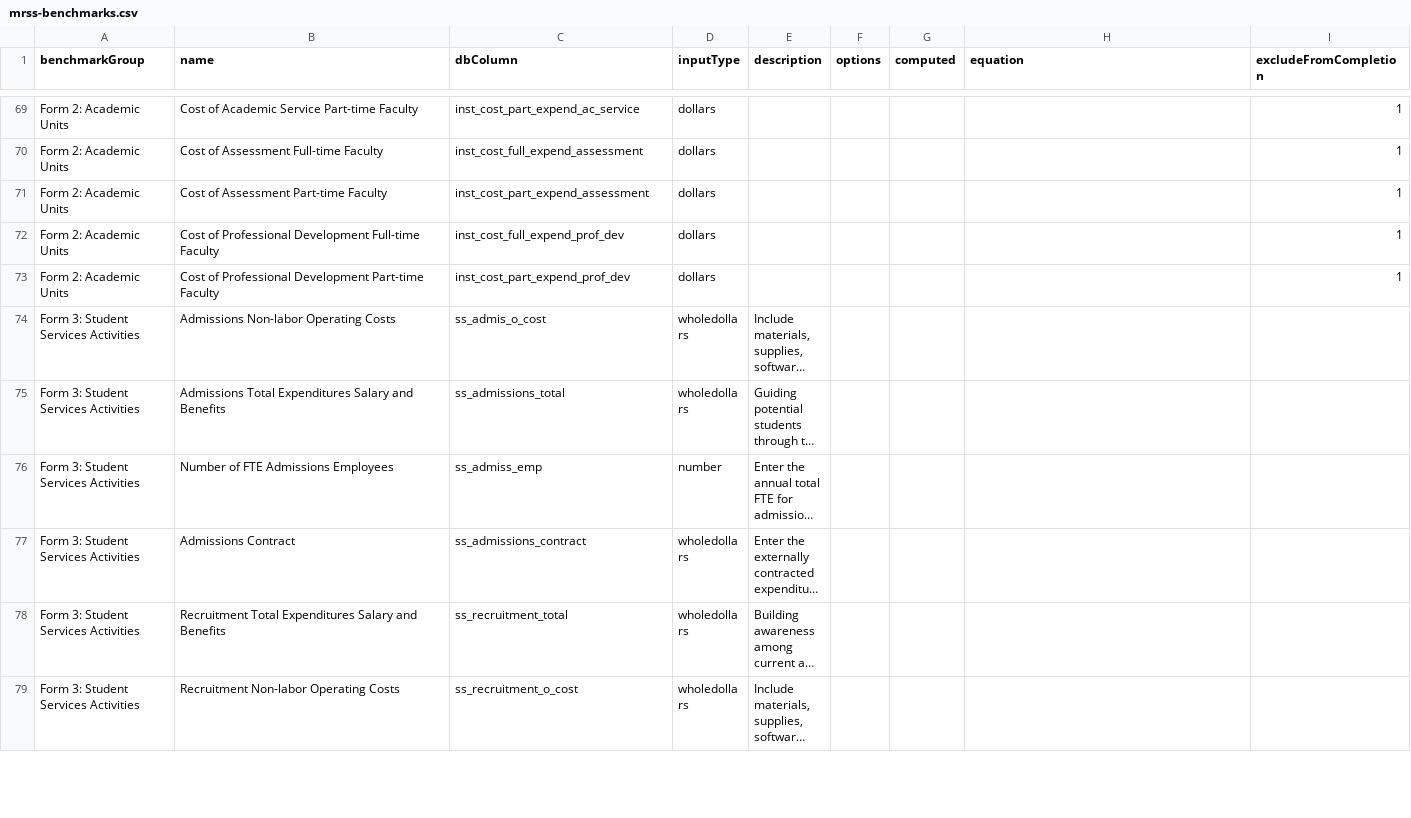
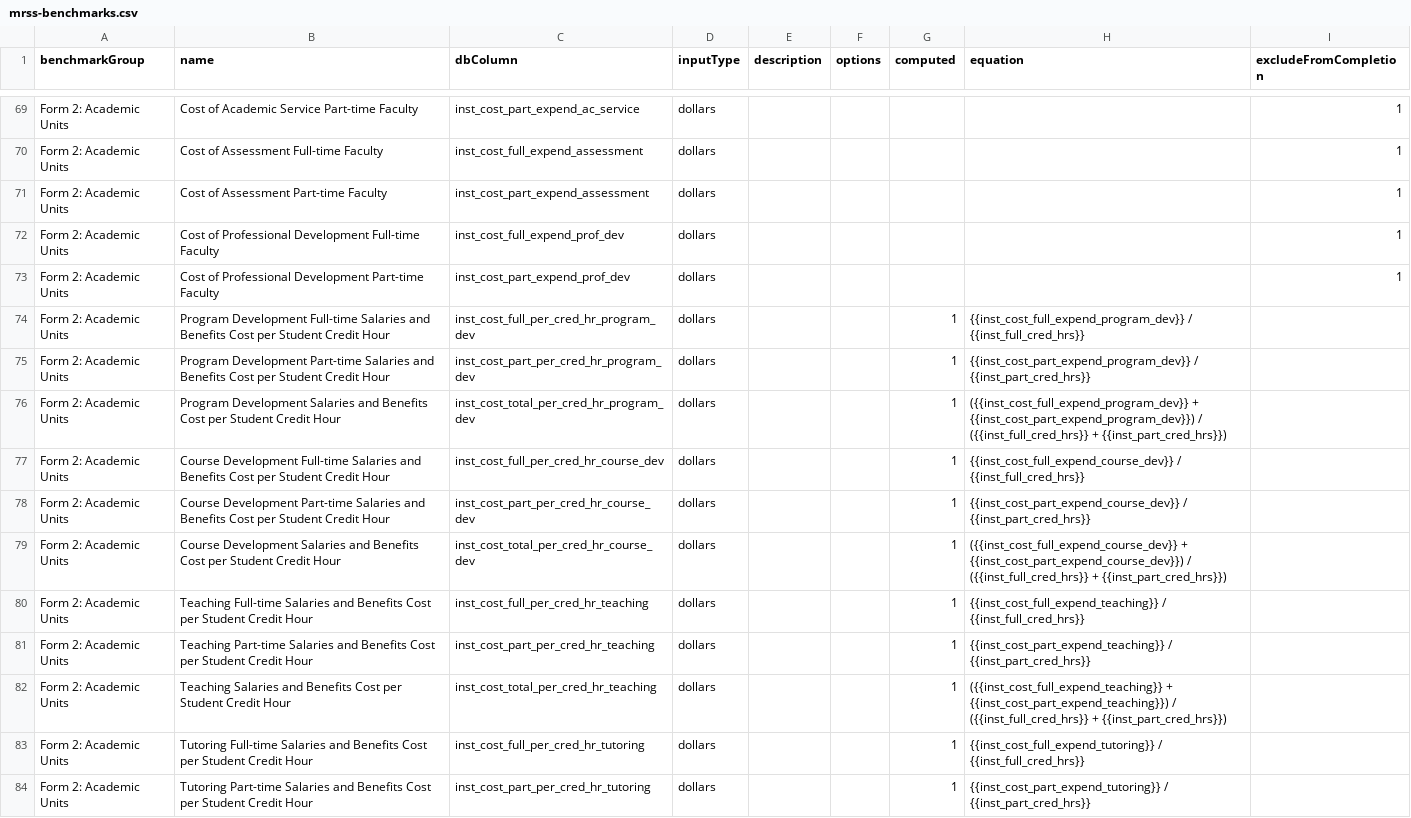
Before and after one commit to personman/mrss, a CSV file: data/imports/mrss-benchmarks.csv, drawn as a sheet; only a part is shown, gaps mark what is left out; the shorter side is filled out with more unchanged rows; long unchanged cells end in …; the diff covers the shown part only; the diff names each change by its address in the sheet, - before the commit and + after, or states it on an @@ line.

Commit message:
some form 2 calculated benchmarks

```diff
--- a/data/imports/mrss-benchmarks.csv
+++ b/data/imports/mrss-benchmarks.csv
+row 74: Form 2: Academic Units | Program Development Full-time Salaries and Benefits Cost per Student Credit Hour | inst_cost_full_per_cred_hr_program_dev | dollars |  |  | 1 | {{inst_cost_full_expend_program_dev}} / {{inst_full_cred_hrs}}
+row 75: Form 2: Academic Units | Program Development Part-time Salaries and Benefits Cost per Student Credit Hour | inst_cost_part_per_cred_hr_program_dev | dollars |  |  | 1 | {{inst_cost_part_expend_program_dev}} / {{inst_part_cred_hrs}}
+row 76: Form 2: Academic Units | Program Development Salaries and Benefits Cost per Student Credit Hour | inst_cost_total_per_cred_hr_program_dev | dollars |  |  | 1 | ({{inst_cost_full_expend_program_dev}} + {{inst_cost_part_expend_program_dev}}) / ({{inst_full_cred_hrs}} + {{inst_part_cred_hrs}})
+row 77: Form 2: Academic Units | Course Development Full-time Salaries and Benefits Cost per Student Credit Hour | inst_cost_full_per_cred_hr_course_dev | dollars |  |  | 1 | {{inst_cost_full_expend_course_dev}} / {{inst_full_cred_hrs}}
+row 78: Form 2: Academic Units | Course Development Part-time Salaries and Benefits Cost per Student Credit Hour | inst_cost_part_per_cred_hr_course_dev | dollars |  |  | 1 | {{inst_cost_part_expend_course_dev}} / {{inst_part_cred_hrs}}
+row 79: Form 2: Academic Units | Course Development Salaries and Benefits Cost per Student Credit Hour | inst_cost_total_per_cred_hr_course_dev | dollars |  |  | 1 | ({{inst_cost_full_expend_course_dev}} + {{inst_cost_part_expend_course_dev}}) / ({{inst_full_cred_hrs}} + {{inst_part_cred_hrs}})
+row 80: Form 2: Academic Units | Teaching Full-time Salaries and Benefits Cost per Student Credit Hour | inst_cost_full_per_cred_hr_teaching | dollars |  |  | 1 | {{inst_cost_full_expend_teaching}} / {{inst_full_cred_hrs}}
+row 81: Form 2: Academic Units | Teaching Part-time Salaries and Benefits Cost per Student Credit Hour | inst_cost_part_per_cred_hr_teaching | dollars |  |  | 1 | {{inst_cost_part_expend_teaching}} / {{inst_part_cred_hrs}}
+row 82: Form 2: Academic Units | Teaching Salaries and Benefits Cost per Student Credit Hour | inst_cost_total_per_cred_hr_teaching | dollars |  |  | 1 | ({{inst_cost_full_expend_teaching}} + {{inst_cost_part_expend_teaching}}) / ({{inst_full_cred_hrs}} + {{inst_part_cred_hrs}})
+row 83: Form 2: Academic Units | Tutoring Full-time Salaries and Benefits Cost per Student Credit Hour | inst_cost_full_per_cred_hr_tutoring | dollars |  |  | 1 | {{inst_cost_full_expend_tutoring}} / {{inst_full_cred_hrs}}
+row 84: Form 2: Academic Units | Tutoring Part-time Salaries and Benefits Cost per Student Credit Hour | inst_cost_part_per_cred_hr_tutoring | dollars |  |  | 1 | {{inst_cost_part_expend_tutoring}} / {{inst_part_cred_hrs}}
```
Also changed, not shown: 10 added rows elsewhere in this file, 8 other files.
